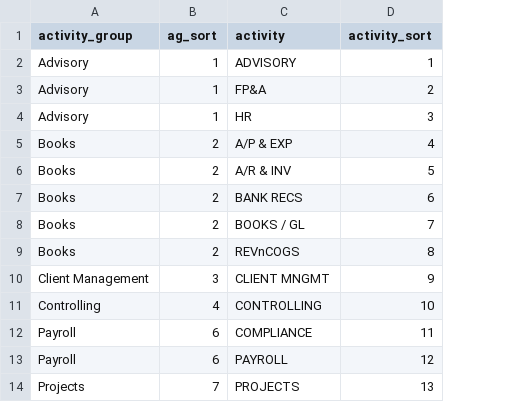
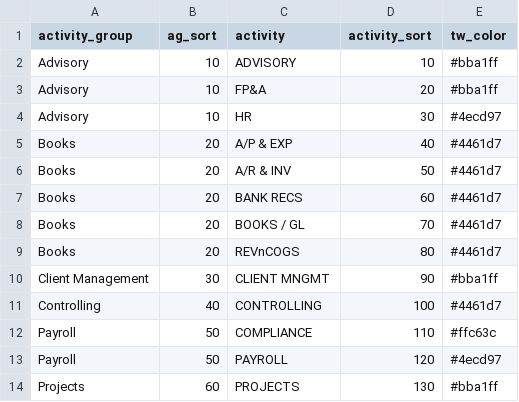
Before and after one commit to bill-ffi/ffi-claude-dw, a CSV file: teamwork_bigquery_sync/reference/activity_groups.csv, drawn as a sheet; the diff names each change by its address in the sheet, - before the commit and + after, or states it on an @@ line.

```diff
--- a/teamwork_bigquery_sync/reference/activity_groups.csv
+++ b/teamwork_bigquery_sync/reference/activity_groups.csv
+column E (tw_color), rows 2-14: #bba1ff | #bba1ff | #4ecd97 | #4461d7 | #4461d7 | #4461d7 | #4461d7 | #4461d7 | #bba1ff | #4461d7 | #ffc63c | #4ecd97 | #bba1ff
-B2:B4 (ag_sort): 1
+B2:B4 (ag_sort): 10
-D2 (activity_sort): 1
+D2 (activity_sort): 10
-D3 (activity_sort): 2
+D3 (activity_sort): 20
-D4 (activity_sort): 3
+D4 (activity_sort): 30
-B5:B9 (ag_sort): 2
+B5:B9 (ag_sort): 20
-D5 (activity_sort): 4
+D5 (activity_sort): 40
-D6 (activity_sort): 5
+D6 (activity_sort): 50
-D7 (activity_sort): 6
+D7 (activity_sort): 60
-D8 (activity_sort): 7
+D8 (activity_sort): 70
-D9 (activity_sort): 8
+D9 (activity_sort): 80
-B10 (ag_sort): 3
+B10 (ag_sort): 30
-D10 (activity_sort): 9
+D10 (activity_sort): 90
-B11 (ag_sort): 4
+B11 (ag_sort): 40
-D11 (activity_sort): 10
+D11 (activity_sort): 100
-B12:B13 (ag_sort): 6
+B12:B13 (ag_sort): 50
-D12 (activity_sort): 11
+D12 (activity_sort): 110
-D13 (activity_sort): 12
+D13 (activity_sort): 120
-B14 (ag_sort): 7
+B14 (ag_sort): 60
-D14 (activity_sort): 13
+D14 (activity_sort): 130
```
Also changed, not shown: 5 other files.
